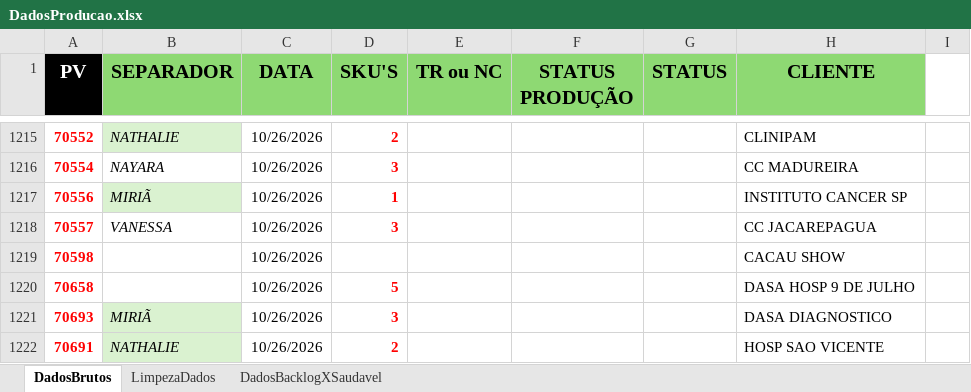
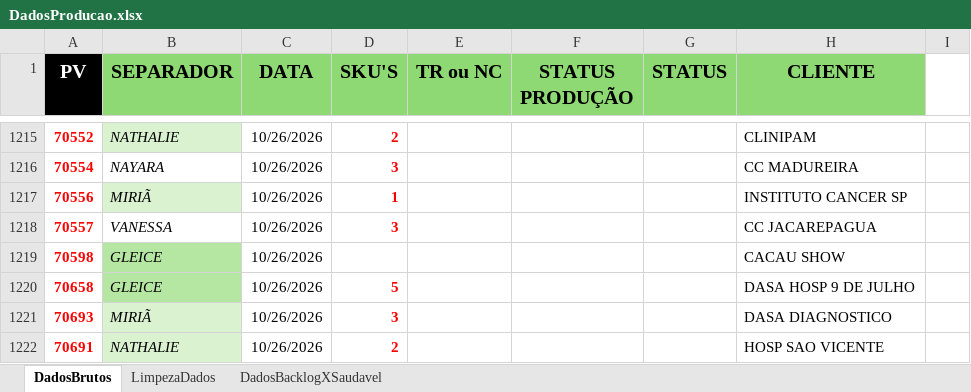
Before and after one commit to Retr00-Br/AcompanhamentoProducao, an Excel workbook: DadosProducao.xlsx, sheet DadosBrutos, drawn as a sheet; only a part is shown, gaps mark what is left out; values as stored, in another font and other column widths than the file's, no borders; conditional formats not drawn; the diff covers the shown part only; the diff names each change by its address in the sheet, - before the commit and + after, or states it on an @@ line.

Commit message:
Primeira atualização diária dos dados

```diff
--- a/DadosProducao.xlsx (sheet DadosBrutos)
+++ b/DadosProducao.xlsx (sheet DadosBrutos)
-B1219:B1220 (SEPARADOR): (empty)
+B1219:B1220 (SEPARADOR): GLEICE
-B1219:B1220 fill: none
+B1219:B1220 fill: #B5E6A2
```
Also changed, not shown: 78 added rows elsewhere in this sheet, sheet DadosBacklogXSaudavel, sheet LimpezaDados, DadosFaturamento.xlsx, DadosRomaneios.xlsx.
